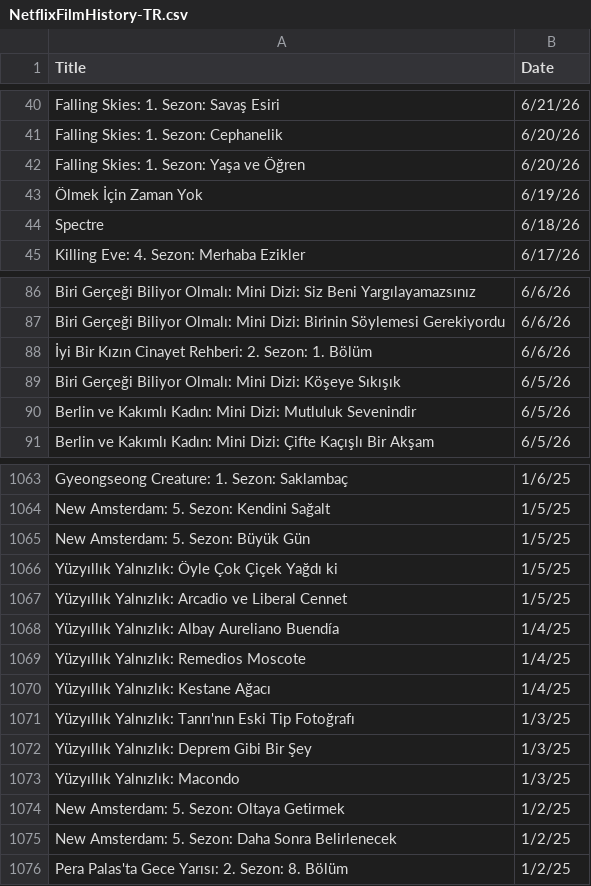
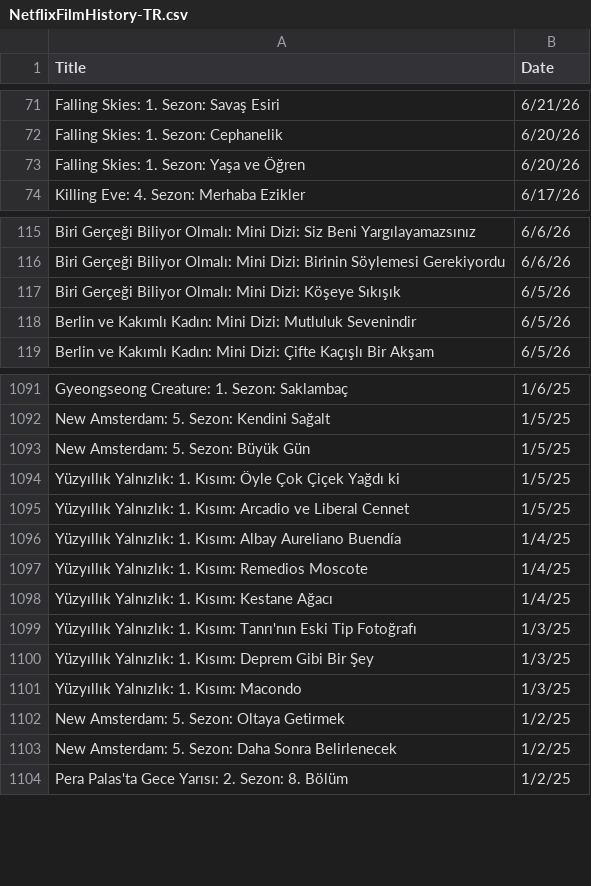
Before and after one commit to VedatBiner/flutter-codes, a CSV file: netflix_watchlist_v2_app/assets/database/NetflixFilmHistory-TR.csv, drawn as a sheet; only a part is shown, gaps mark what is left out; the diff covers the shown part only.

```diff
--- a/netflix_watchlist_v2_app/assets/database/NetflixFilmHistory-TR.csv
+++ b/netflix_watchlist_v2_app/assets/database/NetflixFilmHistory-TR.csv
@@ -42,4 +73,2 @@ Title,Date
 "Falling Skies: 1. Sezon: Yaşa ve Öğren","6/20/26"
-"Ölmek İçin Zaman Yok","6/19/26"
-"Spectre","6/18/26"
 "Killing Eve: 4. Sezon: Merhaba Ezikler","6/17/26"
@@ -87,3 +116,2 @@ Title,Date
 "Biri Gerçeği Biliyor Olmalı: Mini Dizi: Birinin Söylemesi Gerekiyordu","6/6/26"
-"İyi Bir Kızın Cinayet Rehberi: 2. Sezon: 1. Bölüm","6/6/26"
 "Biri Gerçeği Biliyor Olmalı: Mini Dizi: Köşeye Sıkışık","6/5/26"
@@ -1065,10 +1093,10 @@ Title,Date
 "New Amsterdam: 5. Sezon: Büyük Gün","1/5/25"
-"Yüzyıllık Yalnızlık: Öyle Çok Çiçek Yağdı ki","1/5/25"
-"Yüzyıllık Yalnızlık: Arcadio ve Liberal Cennet","1/5/25"
-"Yüzyıllık Yalnızlık: Albay Aureliano Buendía","1/4/25"
-"Yüzyıllık Yalnızlık: Remedios Moscote","1/4/25"
-"Yüzyıllık Yalnızlık: Kestane Ağacı","1/4/25"
-"Yüzyıllık Yalnızlık: Tanrı'nın Eski Tip Fotoğrafı","1/3/25"
-"Yüzyıllık Yalnızlık: Deprem Gibi Bir Şey","1/3/25"
-"Yüzyıllık Yalnızlık: Macondo","1/3/25"
+"Yüzyıllık Yalnızlık: 1. Kısım: Öyle Çok Çiçek Yağdı ki","1/5/25"
+"Yüzyıllık Yalnızlık: 1. Kısım: Arcadio ve Liberal Cennet","1/5/25"
+"Yüzyıllık Yalnızlık: 1. Kısım: Albay Aureliano Buendía","1/4/25"
+"Yüzyıllık Yalnızlık: 1. Kısım: Remedios Moscote","1/4/25"
+"Yüzyıllık Yalnızlık: 1. Kısım: Kestane Ağacı","1/4/25"
+"Yüzyıllık Yalnızlık: 1. Kısım: Tanrı'nın Eski Tip Fotoğrafı","1/3/25"
+"Yüzyıllık Yalnızlık: 1. Kısım: Deprem Gibi Bir Şey","1/3/25"
+"Yüzyıllık Yalnızlık: 1. Kısım: Macondo","1/3/25"
 "New Amsterdam: 5. Sezon: Oltaya Getirmek","1/2/25"
```
Also changed, not shown: 31 added rows elsewhere in this file, netflix_watchlist_v2_app/assets/database/NetflixFilmHistory-ENG.csv.
